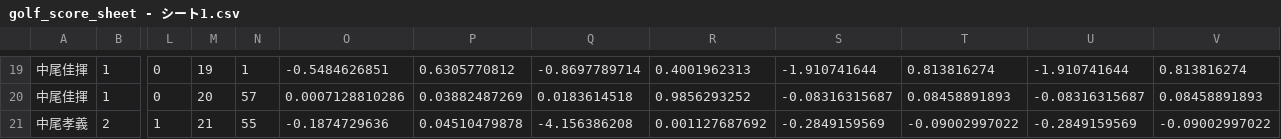
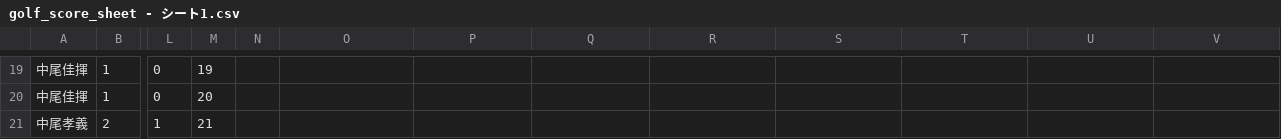
Before and after one commit to yoshiringo/ScoreTeacher, a CSV file: golf_score_sheet - シート1.csv, drawn as a sheet; only a part is shown, gaps mark what is left out; the diff covers the shown part only; the diff names each change by its address in the sheet, - before the commit and + after, or states it on an @@ line.

```diff
--- a/golf_score_sheet - シート1.csv
+++ b/golf_score_sheet - シート1.csv
-N19: 1
+N19: (empty)
-O19: -0.5484626851
+O19: (empty)
-P19: 0.6305770812
+P19: (empty)
-Q19: -0.8697789714
+Q19: (empty)
-R19: 0.4001962313
+R19: (empty)
-S19: -1.910741644
+S19: (empty)
-T19: 0.813816274
+T19: (empty)
-U19: -1.910741644
+U19: (empty)
-V19: 0.813816274
+V19: (empty)
-N20: 57
+N20: (empty)
-O20: 0.0007128810286
+O20: (empty)
-P20: 0.03882487269
+P20: (empty)
-Q20: 0.0183614518
+Q20: (empty)
-R20: 0.9856293252
+R20: (empty)
-S20: -0.08316315687
+S20: (empty)
-T20: 0.08458891893
+T20: (empty)
-U20: -0.08316315687
+U20: (empty)
-V20: 0.08458891893
+V20: (empty)
-N21: 55
+N21: (empty)
-O21: -0.1874729636
+O21: (empty)
-P21: 0.04510479878
+P21: (empty)
-Q21: -4.156386208
+Q21: (empty)
-R21: 0.001127687692
+R21: (empty)
-S21: -0.2849159569
+S21: (empty)
-T21: -0.09002997022
+T21: (empty)
-U21: -0.2849159569
+U21: (empty)
-V21: -0.09002997022
+V21: (empty)
```
Also changed, not shown: 66 edited cells elsewhere in this file, 17 other files.
